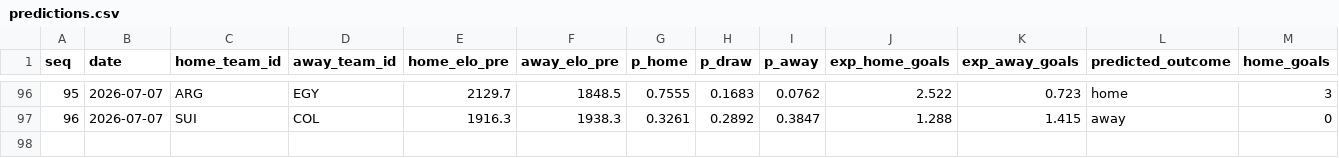
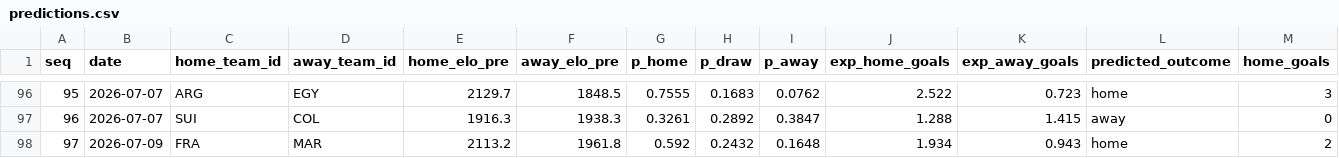
Before and after one commit to camh000/World-cup-predictor, a CSV file: data/predictions.csv, drawn as a sheet; only a part is shown, gaps mark what is left out; rows hold the shown columns only; the diff names each change by its address in the sheet, - before the commit and + after, or states it on an @@ line.

```diff
--- a/data/predictions.csv
+++ b/data/predictions.csv
+row 98: 97 | 2026-07-09 | FRA | MAR | 2113.2 | 1961.8 | 0.592 | 0.2432 | 0.1648 | 1.934 | 0.943 | home | 2
```
Also changed, not shown: data/ratings_history.csv, data/results.csv, 2 other files.
